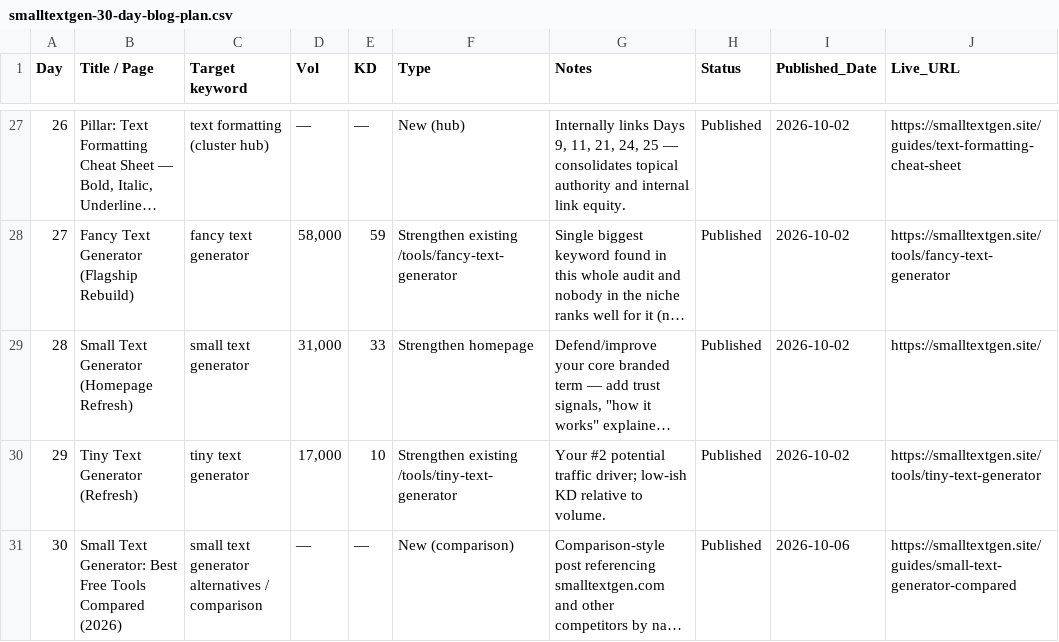
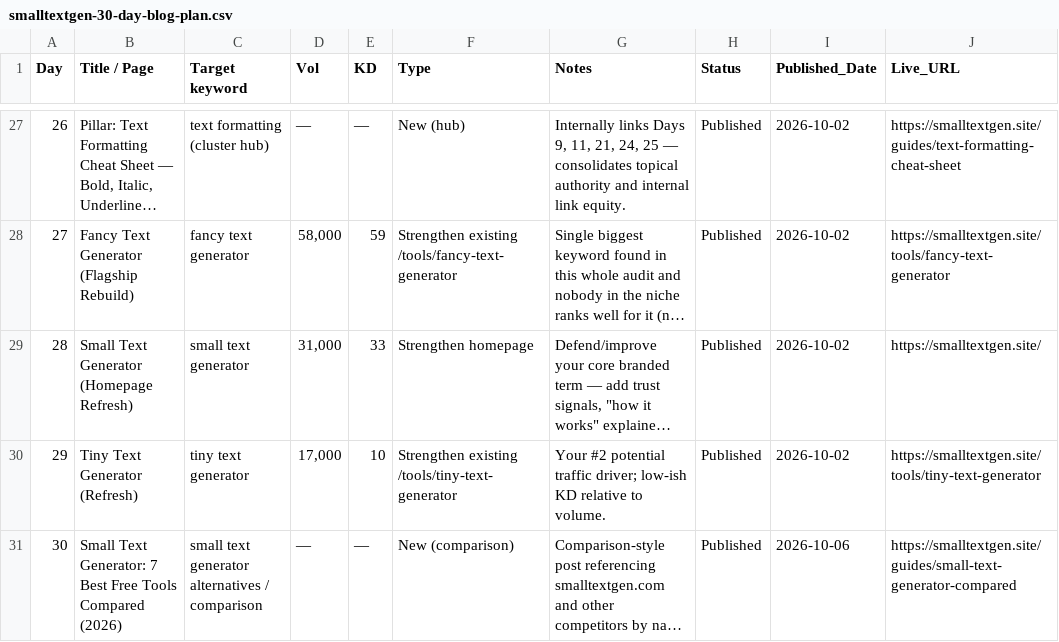
Before and after one commit to salmanbb002/smalltextgen-site, a CSV file: smalltextgen-30-day-blog-plan.csv, drawn as a sheet; only a part is shown, gaps mark what is left out; long unchanged cells end in …; the diff names each change by its address in the sheet, - before the commit and + after, or states it on an @@ line.

```diff
--- a/smalltextgen-30-day-blog-plan.csv
+++ b/smalltextgen-30-day-blog-plan.csv
-B31 (Title / Page): …Text Generator: Best Free…
+B31 (Title / Page): …Text Generator: 7 Best Free…
```
Also changed, not shown: smalltextgen-keyword-clusters.csv, 1 other file.
